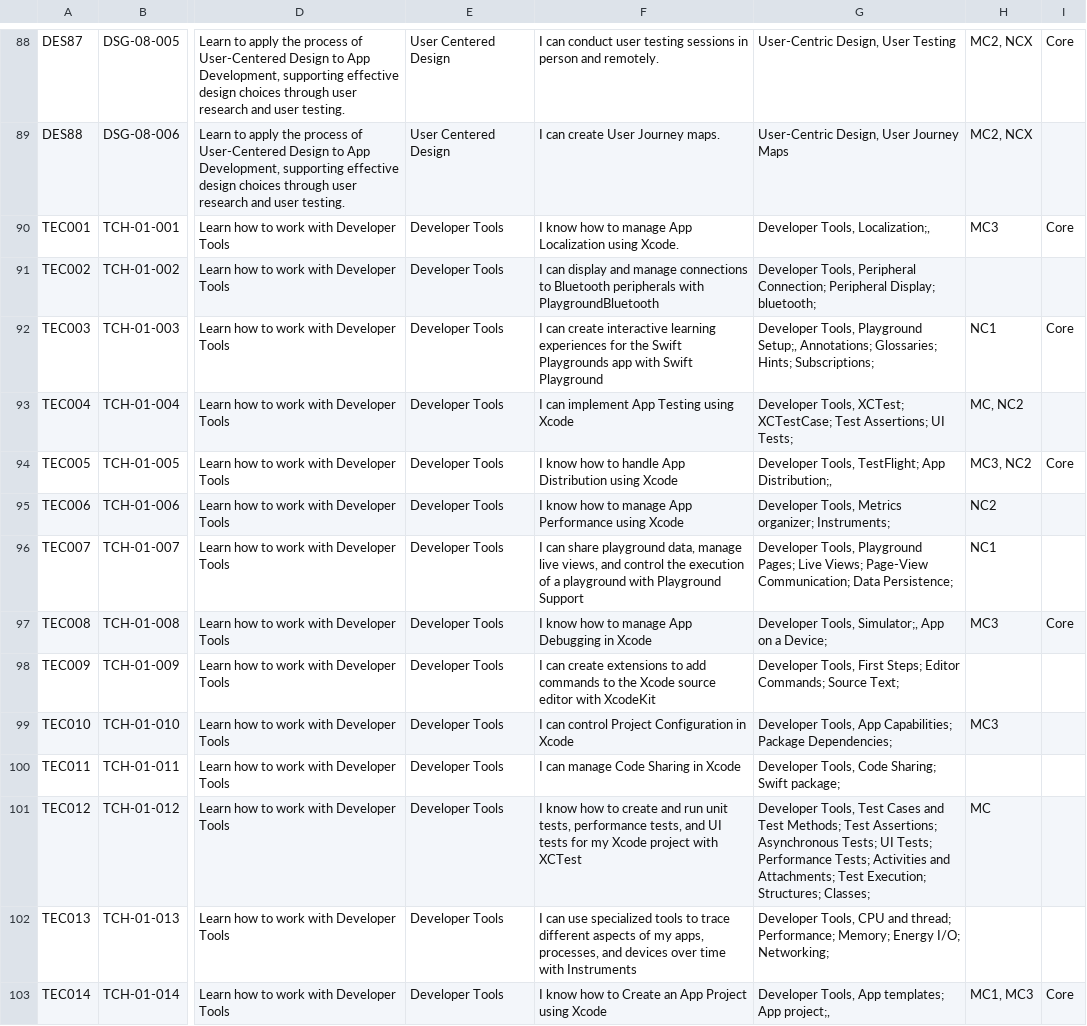
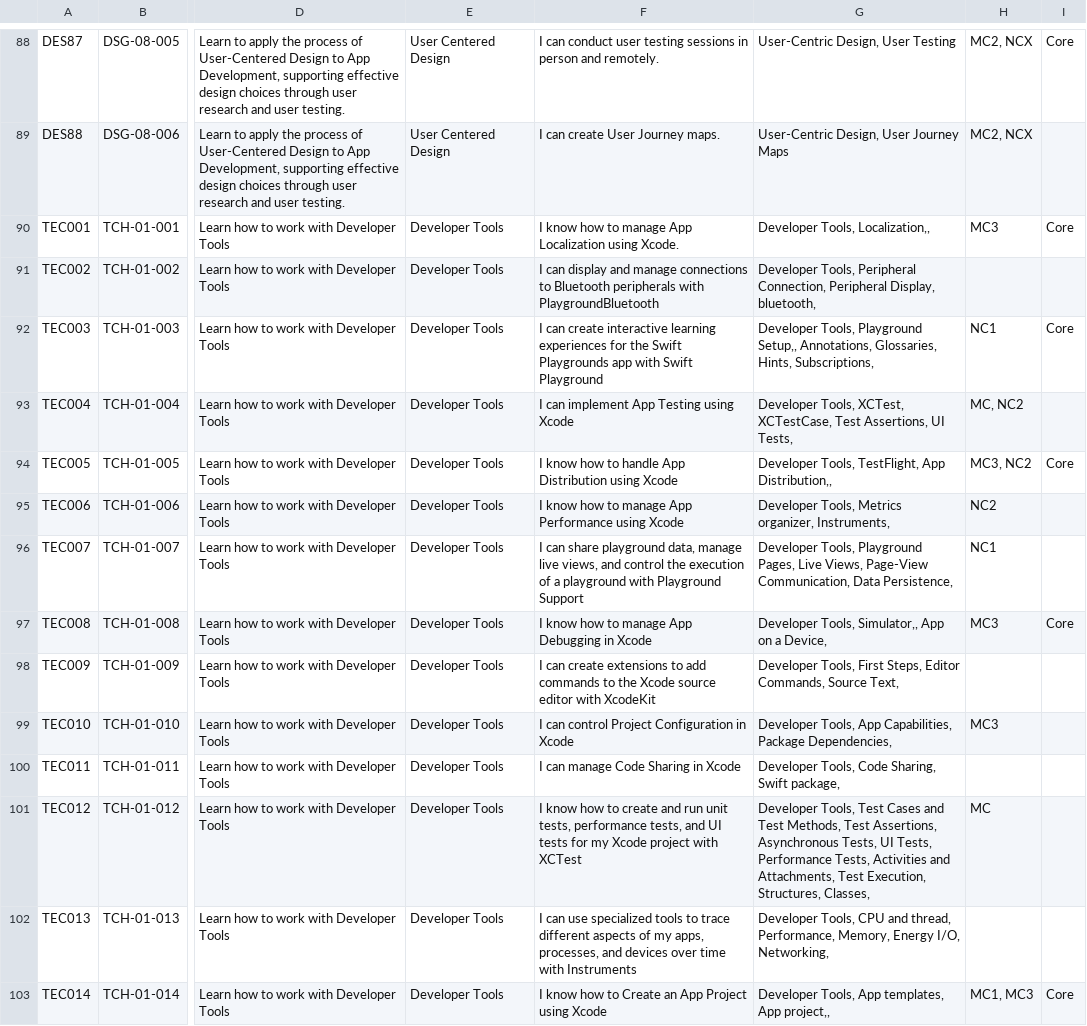
Before and after one commit to UnknownEquineCoder/impara-ad-usare-git-strunz, a CSV file: LJM/FakeData/LearningObjectives.csv, drawn as a sheet; only a part is shown, gaps mark what is left out; the diff covers the shown part only; the diff names each change by its address in the sheet, - before the commit and + after, or states it on an @@ line.

Commit message:
challenge view fixed

```diff
--- a/LJM/FakeData/LearningObjectives.csv
+++ b/LJM/FakeData/LearningObjectives.csv
-G90: Developer Tools, Localization;,
+G90: Developer Tools, Localization,,
-G91: …Tools, Peripheral Connection; Peripheral Display; bluetooth;
+G91: …Tools, Peripheral Connection, Peripheral Display, bluetooth,
-G92: …Tools, Playground Setup;, Annotations; Glossaries; Hints; Subscriptions;
+G92: …Tools, Playground Setup,, Annotations, Glossaries, Hints, Subscriptions,
-G93: Developer Tools, XCTest; XCTestCase; Test Assertions; UI Tests;
+G93: Developer Tools, XCTest, XCTestCase, Test Assertions, UI Tests,
-G94: Developer Tools, TestFlight; App Distribution;,
+G94: Developer Tools, TestFlight, App Distribution,,
-G95: …Tools, Metrics organizer; Instruments;
+G95: …Tools, Metrics organizer, Instruments,
-G96: …Tools, Playground Pages; Live Views; Page-View Communication; Data Persistence;
+G96: …Tools, Playground Pages, Live Views, Page-View Communication, Data Persistence,
-G97: Developer Tools, Simulator;, App on a Device;
+G97: Developer Tools, Simulator,, App on a Device,
-G98: …Tools, First Steps; Editor Commands; Source Text;
+G98: …Tools, First Steps, Editor Commands, Source Text,
-G99: …Tools, App Capabilities; Package Dependencies;
+G99: …Tools, App Capabilities, Package Dependencies,
-G100: Developer Tools, Code Sharing; Swift package;
+G100: Developer Tools, Code Sharing, Swift package,
-G101: …and Test Methods; Test Assertions; Asynchronous Tests; UI Tests; Performance Tests; Activities and Attachments; Test Execution; Structures; Classes;
+G101: …and Test Methods, Test Assertions, Asynchronous Tests, UI Tests, Performance Tests, Activities and Attachments, Test Execution, Structures, Classes,
-G102: …CPU and thread; Performance; Memory; Energy I/O; Networking;
+G102: …CPU and thread, Performance, Memory, Energy I/O, Networking,
-G103: Developer Tools, App templates; App project;,
+G103: Developer Tools, App templates, App project,,
```
Also changed, not shown: 167 edited cells elsewhere in this file, 9 other files.
